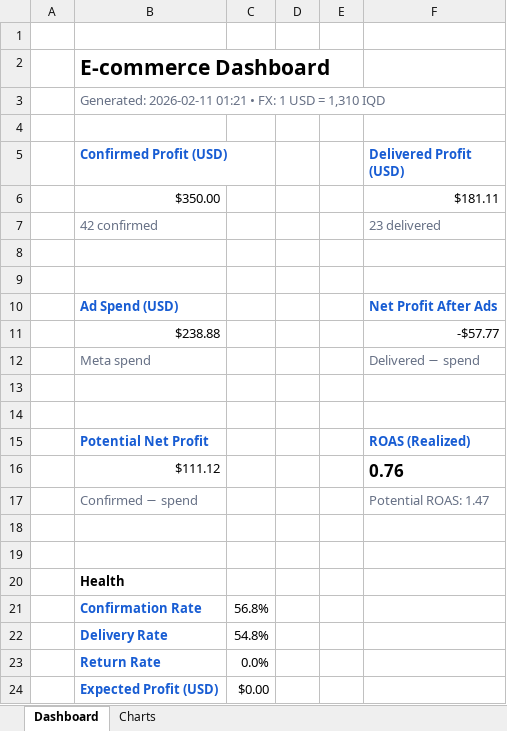
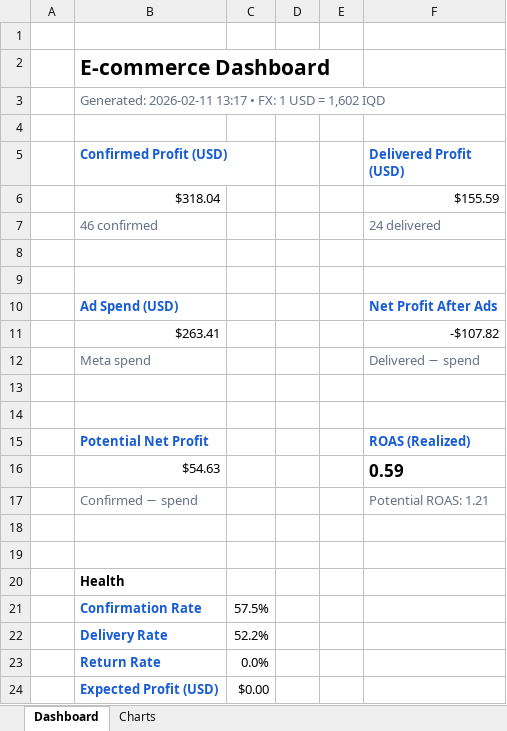
Before and after one commit to Yahya-Regragui/ecomweb, an Excel workbook: data/latest_dashboard.xlsx, sheet Dashboard, drawn as a sheet; values as stored, in another font and other column widths than the file's, no borders; removed rows and columns are numbered as before the commit, all else as after; the diff names each change by its address in the sheet, - before the commit and + after, or states it on an @@ line.

Commit message:
Update latest Excel dashboard (2026-02-11 13:17:49)

```diff
--- a/data/latest_dashboard.xlsx (sheet Dashboard)
+++ b/data/latest_dashboard.xlsx (sheet Dashboard)
-B3 (Confirmed Profit (USD)): Generated: 2026-02-11 01:21 • FX: 1 USD = 1,310 IQD
+B3 (Confirmed Profit (USD)): Generated: 2026-02-11 13:17 • FX: 1 USD = 1,602 IQD
-row 6:  | $350.00 |  |  |  | $181.11
+row 6:  | $318.04 |  |  |  | $155.59
-B7 (Confirmed Profit (USD)): 42 confirmed
+B7 (Confirmed Profit (USD)): 46 confirmed
-F7 (Delivered Profit (USD)): 23 delivered
+F7 (Delivered Profit (USD)): 24 delivered
-row 11:  | $238.88 |  |  |  | -$57.77
+row 11:  | $263.41 |  |  |  | -$107.82
-row 16:  | $111.12 |  |  |  | 0.76
+row 16:  | $54.63 |  |  |  | 0.59
-F17 (Delivered Profit (USD)): Potential ROAS: 1.47
+F17 (Delivered Profit (USD)): Potential ROAS: 1.21
-C21: 56.8%
+C21: 57.5%
-C22: 54.8%
+C22: 52.2%
```
Also changed, not shown: charts or pictures.
